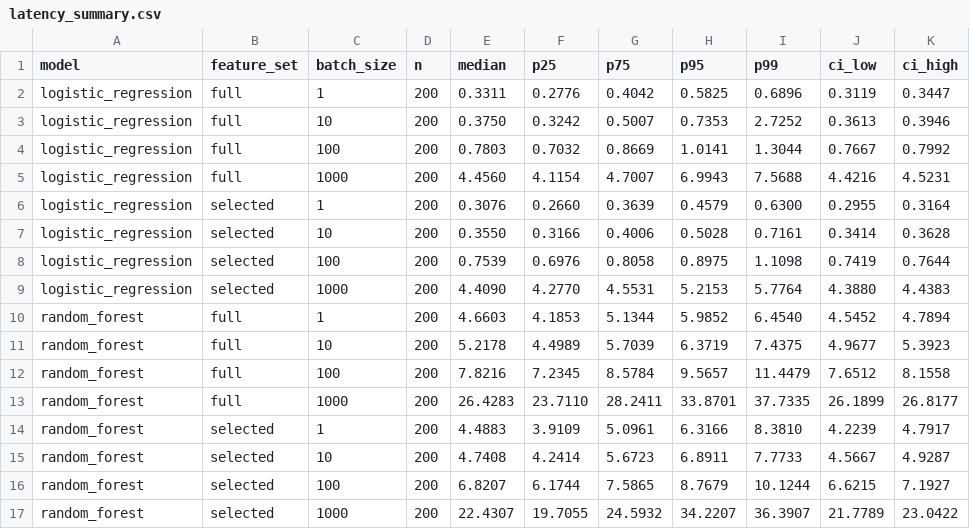
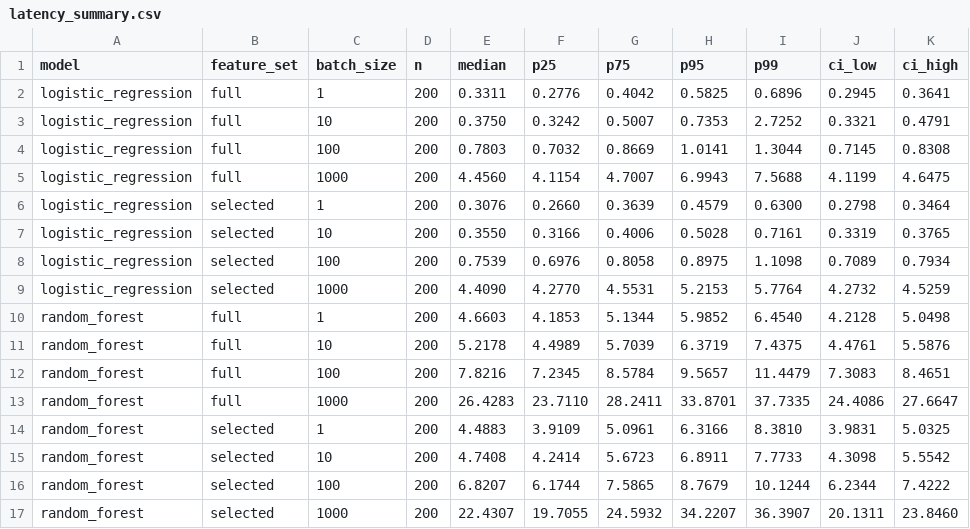
Before and after one commit to dariyanagabdylshukir-crypto/phishing-url-ml-comparison, a CSV file: data/processed/latency_summary.csv, drawn as a sheet; only a part is shown; the diff covers the shown part only.

Commit message:
Account for repeats in latency confidence intervals and correct F1 label

```diff
--- a/data/processed/latency_summary.csv
+++ b/data/processed/latency_summary.csv
@@ -1,17 +1,17 @@
 model,feature_set,batch_size,n,median,p25,p75,p95,p99,ci_low,ci_high
-logistic_regression,full,1,200,0.3311,0.2776,0.4042,0.5825,0.6896,0.3119,0.3447
-logistic_regression,full,10,200,0.3750,0.3242,0.5007,0.7353,2.7252,0.3613,0.3946
-logistic_regression,full,100,200,0.7803,0.7032,0.8669,1.0141,1.3044,0.7667,0.7992
-logistic_regression,full,1000,200,4.4560,4.1154,4.7007,6.9943,7.5688,4.4216,4.5231
-logistic_regression,selected,1,200,0.3076,0.2660,0.3639,0.4579,0.6300,0.2955,0.3164
-logistic_regression,selected,10,200,0.3550,0.3166,0.4006,0.5028,0.7161,0.3414,0.3628
-logistic_regression,selected,100,200,0.7539,0.6976,0.8058,0.8975,1.1098,0.7419,0.7644
-logistic_regression,selected,1000,200,4.4090,4.2770,4.5531,5.2153,5.7764,4.3880,4.4383
-random_forest,full,1,200,4.6603,4.1853,5.1344,5.9852,6.4540,4.5452,4.7894
-random_forest,full,10,200,5.2178,4.4989,5.7039,6.3719,7.4375,4.9677,5.3923
-random_forest,full,100,200,7.8216,7.2345,8.5784,9.5657,11.4479,7.6512,8.1558
-random_forest,full,1000,200,26.4283,23.7110,28.2411,33.8701,37.7335,26.1899,26.8177
-random_forest,selected,1,200,4.4883,3.9109,5.0961,6.3166,8.3810,4.2239,4.7917
-random_forest,selected,10,200,4.7408,4.2414,5.6723,6.8911,7.7733,4.5667,4.9287
-random_forest,selected,100,200,6.8207,6.1744,7.5865,8.7679,10.1244,6.6215,7.1927
-random_forest,selected,1000,200,22.4307,19.7055,24.5932,34.2207,36.3907,21.7789,23.0422
+logistic_regression,full,1,200,0.3311,0.2776,0.4042,0.5825,0.6896,0.2945,0.3641
+logistic_regression,full,10,200,0.3750,0.3242,0.5007,0.7353,2.7252,0.3321,0.4791
+logistic_regression,full,100,200,0.7803,0.7032,0.8669,1.0141,1.3044,0.7145,0.8308
+logistic_regression,full,1000,200,4.4560,4.1154,4.7007,6.9943,7.5688,4.1199,4.6475
+logistic_regression,selected,1,200,0.3076,0.2660,0.3639,0.4579,0.6300,0.2798,0.3464
+logistic_regression,selected,10,200,0.3550,0.3166,0.4006,0.5028,0.7161,0.3319,0.3765
+logistic_regression,selected,100,200,0.7539,0.6976,0.8058,0.8975,1.1098,0.7089,0.7934
+logistic_regression,selected,1000,200,4.4090,4.2770,4.5531,5.2153,5.7764,4.2732,4.5259
+random_forest,full,1,200,4.6603,4.1853,5.1344,5.9852,6.4540,4.2128,5.0498
+random_forest,full,10,200,5.2178,4.4989,5.7039,6.3719,7.4375,4.4761,5.5876
+random_forest,full,100,200,7.8216,7.2345,8.5784,9.5657,11.4479,7.3083,8.4651
+random_forest,full,1000,200,26.4283,23.7110,28.2411,33.8701,37.7335,24.4086,27.6647
+random_forest,selected,1,200,4.4883,3.9109,5.0961,6.3166,8.3810,3.9831,5.0325
+random_forest,selected,10,200,4.7408,4.2414,5.6723,6.8911,7.7733,4.3098,5.5542
+random_forest,selected,100,200,6.8207,6.1744,7.5865,8.7679,10.1244,6.2344,7.4222
+random_forest,selected,1000,200,22.4307,19.7055,24.5932,34.2207,36.3907,20.1311,23.8460
```
Also changed, not shown: 32 edited cells elsewhere in this file, data/processed/metrics_summary.csv, 7 other files.
